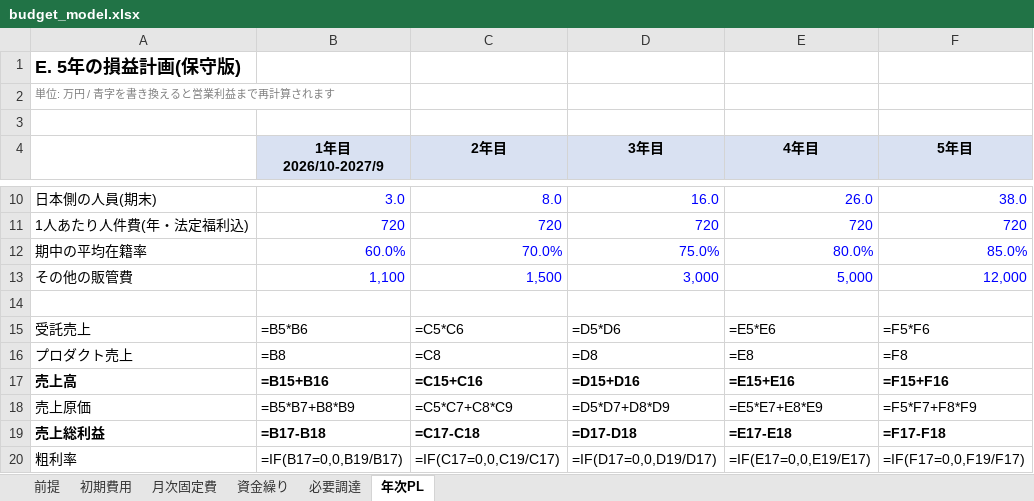
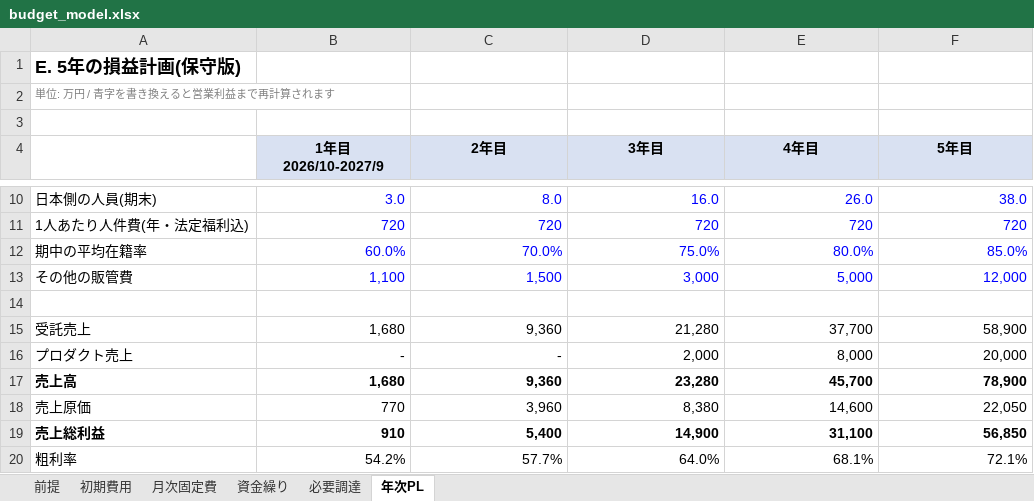
Before and after one commit to bpn333333/test, an Excel workbook: budget_model.xlsx, sheet 年次PL, drawn as a sheet; only a part is shown, gaps mark what is left out; values as stored, in another font and other column widths than the file's, no borders; formulas without a stored value are shown as written; the diff covers the shown part only; the diff names each change by its address in the sheet, - before the commit and + after, or states it on an @@ line.

```diff
--- a/budget_model.xlsx (sheet 年次PL)
+++ b/budget_model.xlsx (sheet 年次PL)
-B15 (1年目 2026/10-2027/9): =B5*B6
+B15 (1年目 2026/10-2027/9): 1,680
-C15 (2年目): =C5*C6
+C15 (2年目): 9,360
-D15 (3年目): =D5*D6
+D15 (3年目): 21,280
-E15 (4年目): =E5*E6
+E15 (4年目): 37,700
-F15 (5年目): =F5*F6
+F15 (5年目): 58,900
-B16 (1年目 2026/10-2027/9): =B8
+B16 (1年目 2026/10-2027/9): -
-C16 (2年目): =C8
+C16 (2年目): -
-D16 (3年目): =D8
+D16 (3年目): 2,000
-E16 (4年目): =E8
+E16 (4年目): 8,000
-F16 (5年目): =F8
+F16 (5年目): 20,000
-B17 (1年目 2026/10-2027/9): =B15+B16
+B17 (1年目 2026/10-2027/9): 1,680
-C17 (2年目): =C15+C16
+C17 (2年目): 9,360
-D17 (3年目): =D15+D16
+D17 (3年目): 23,280
-E17 (4年目): =E15+E16
+E17 (4年目): 45,700
-F17 (5年目): =F15+F16
+F17 (5年目): 78,900
-B18 (1年目 2026/10-2027/9): =B5*B7+B8*B9
+B18 (1年目 2026/10-2027/9): 770
-C18 (2年目): =C5*C7+C8*C9
+C18 (2年目): 3,960
-D18 (3年目): =D5*D7+D8*D9
+D18 (3年目): 8,380
-E18 (4年目): =E5*E7+E8*E9
+E18 (4年目): 14,600
-F18 (5年目): =F5*F7+F8*F9
+F18 (5年目): 22,050
-B19 (1年目 2026/10-2027/9): =B17-B18
+B19 (1年目 2026/10-2027/9): 910
-C19 (2年目): =C17-C18
+C19 (2年目): 5,400
-D19 (3年目): =D17-D18
+D19 (3年目): 14,900
-E19 (4年目): =E17-E18
+E19 (4年目): 31,100
-F19 (5年目): =F17-F18
+F19 (5年目): 56,850
-B20 (1年目 2026/10-2027/9): =IF(B17=0,0,B19/B17)
+B20 (1年目 2026/10-2027/9): 54.2%
-C20 (2年目): =IF(C17=0,0,C19/C17)
+C20 (2年目): 57.7%
-D20 (3年目): =IF(D17=0,0,D19/D17)
+D20 (3年目): 64.0%
-E20 (4年目): =IF(E17=0,0,E19/E17)
+E20 (4年目): 68.1%
-F20 (5年目): =IF(F17=0,0,F19/F17)
+F20 (5年目): 72.1%
```
Also changed, not shown: 35 edited cells elsewhere in this sheet, sheet 資金繰り, sheet 初期費用, sheet 月次固定費, sheet 前提, sheet 必要調達, 1 other file.
